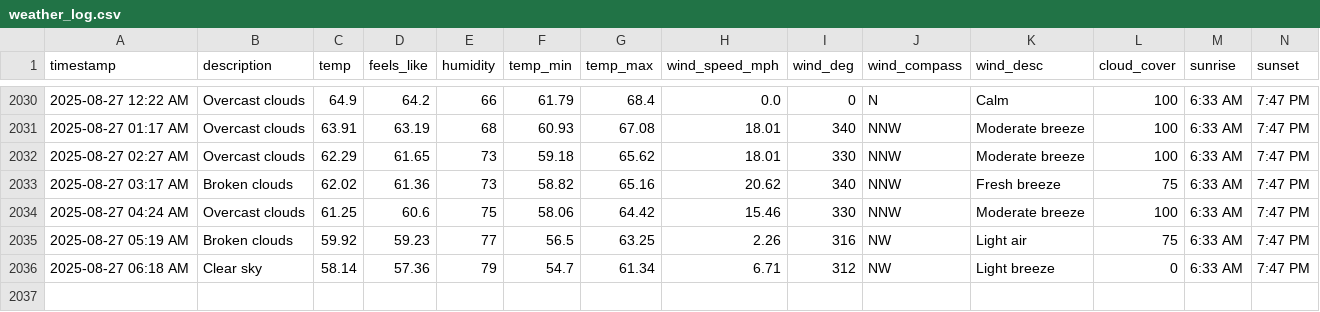
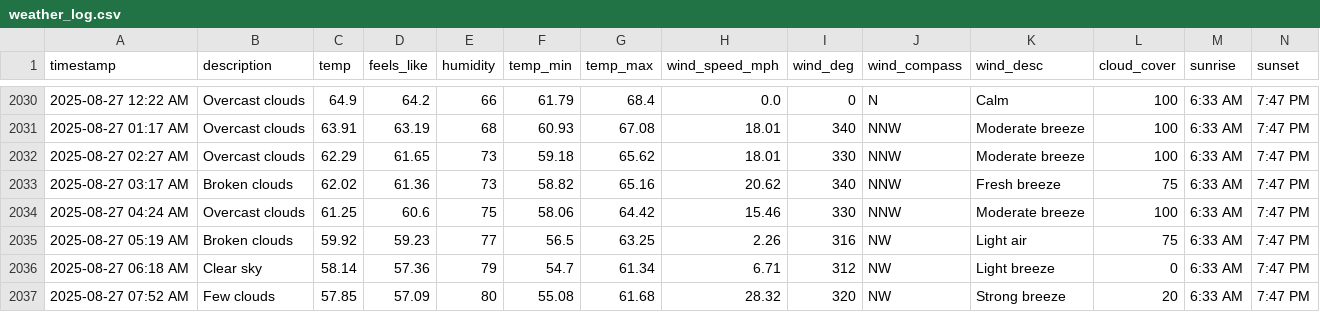
Before and after one commit to bgiesy/weathdash, a CSV file: weather_log.csv, drawn as a sheet; only a part is shown, gaps mark what is left out; rows hold the shown columns only; the diff names each change by its address in the sheet, - before the commit and + after, or states it on an @@ line.

```diff
--- a/weather_log.csv
+++ b/weather_log.csv
+row 2037: 2025-08-27 07:52 AM | Few clouds | 57.85 | 57.09 | 80 | 55.08 | 61.68 | 28.32 | 320 | NW | Strong breeze | 20 | 6:33 AM | 7:47 PM
```
